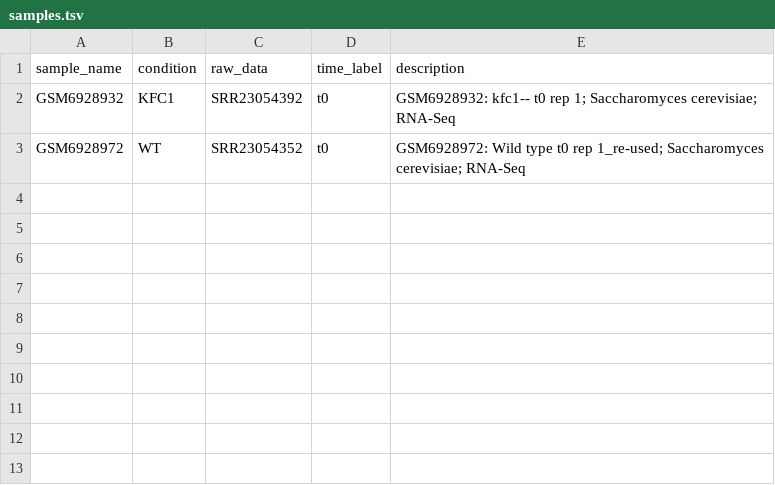
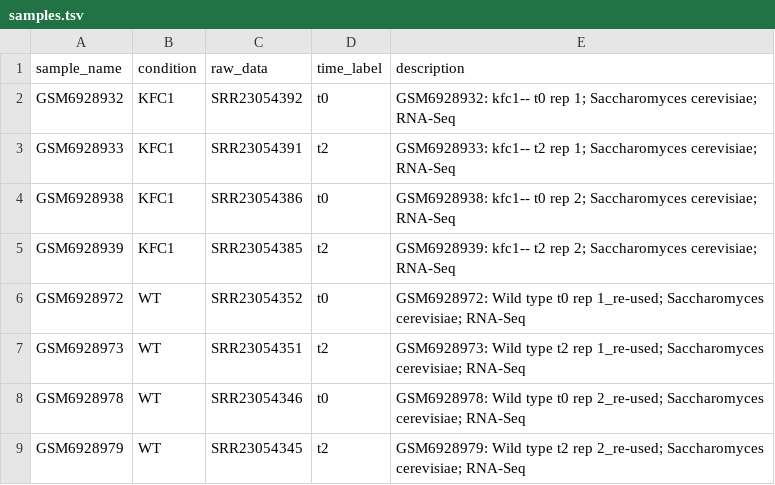
Before and after one commit to loganylchen/RNA-seq-analysis-pipeline, a TSV file: .test/config/samples.tsv, drawn as a sheet.

Commit message:
go and kegg name

```diff
--- a/.test/config/samples.tsv
+++ b/.test/config/samples.tsv
@@ -2,2 +2,8 @@ sample_name	condition	raw_data	time_label	description
 GSM6928932	KFC1	SRR23054392	t0	GSM6928932: kfc1-- t0 rep 1; Saccharomyces cerevisiae; RNA-Seq
+GSM6928933	KFC1	SRR23054391	t2	GSM6928933: kfc1-- t2 rep 1; Saccharomyces cerevisiae; RNA-Seq
+GSM6928938	KFC1	SRR23054386	t0	GSM6928938: kfc1-- t0 rep 2; Saccharomyces cerevisiae; RNA-Seq
+GSM6928939	KFC1	SRR23054385	t2	GSM6928939: kfc1-- t2 rep 2; Saccharomyces cerevisiae; RNA-Seq
 GSM6928972	WT	SRR23054352	t0	GSM6928972: Wild type t0 rep 1_re-used; Saccharomyces cerevisiae; RNA-Seq
+GSM6928973	WT	SRR23054351	t2	GSM6928973: Wild type t2 rep 1_re-used; Saccharomyces cerevisiae; RNA-Seq
+GSM6928978	WT	SRR23054346	t0	GSM6928978: Wild type t0 rep 2_re-used; Saccharomyces cerevisiae; RNA-Seq
+GSM6928979	WT	SRR23054345	t2	GSM6928979: Wild type t2 rep 2_re-used; Saccharomyces cerevisiae; RNA-Seq
```
Also changed, not shown: 1 other file.
